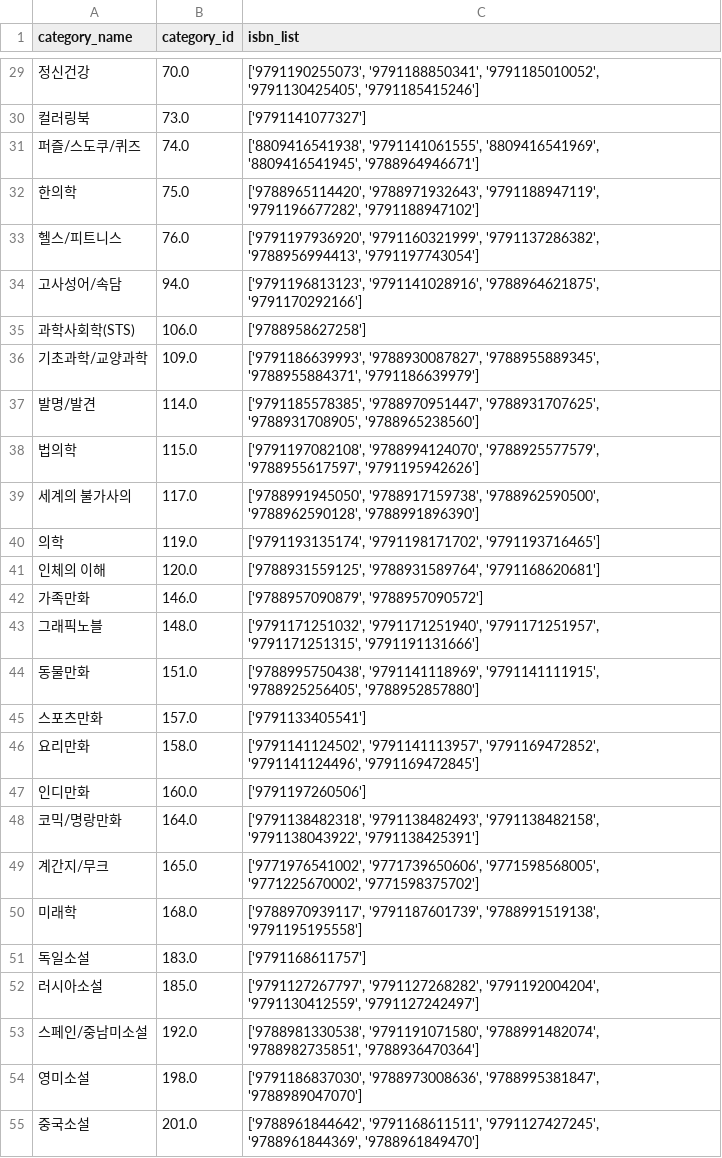
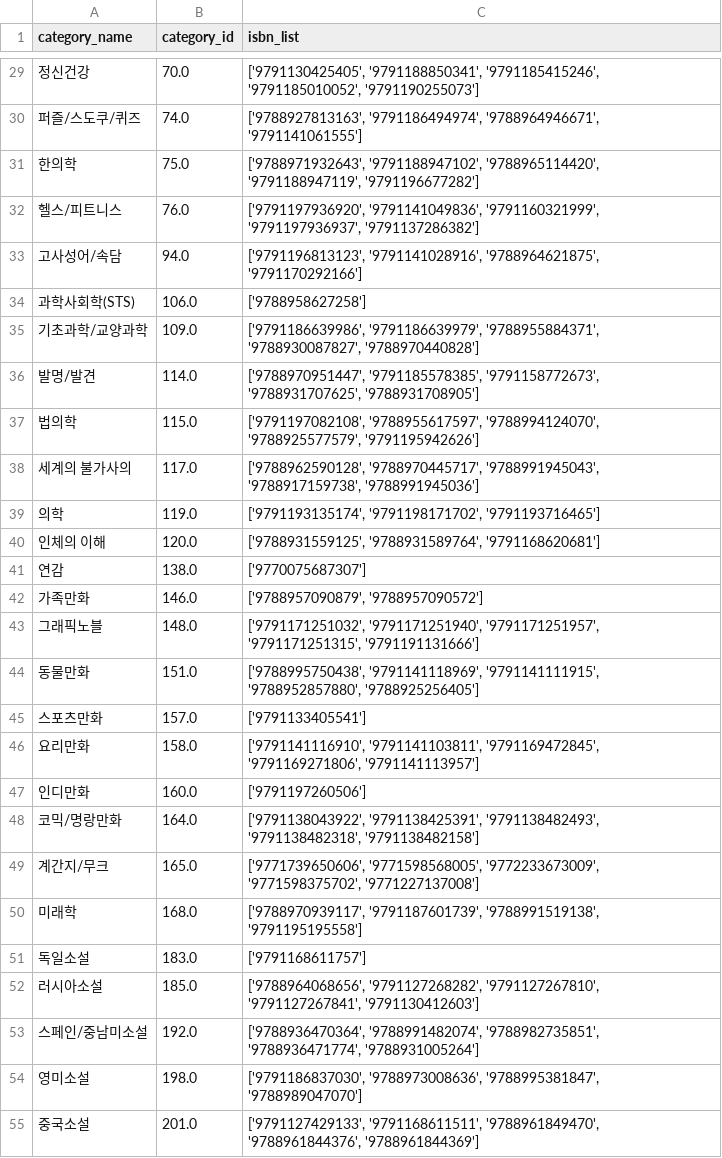
Before and after one commit to nhnacademy-be5-T3Team/openAPI-python, a CSV file: openAPI/resources/openAPI_isbn.csv, drawn as a sheet; only a part is shown, gaps mark what is left out; the diff covers the shown part only.

```diff
--- a/openAPI/resources/openAPI_isbn.csv
+++ b/openAPI/resources/openAPI_isbn.csv
@@ -29,27 +29,27 @@ category_name,category_id,isbn_list
-정신건강,70.0,"['9791190255073', '9791188850341', '9791185010052', '9791130425405', '9791185415246']"
-컬러링북,73.0,['9791141077327']
-퍼즐/스도쿠/퀴즈,74.0,"['8809416541938', '9791141061555', '8809416541969', '8809416541945', '9788964946671']"
-한의학,75.0,"['9788965114420', '9788971932643', '9791188947119', '9791196677282', '9791188947102']"
-헬스/피트니스,76.0,"['9791197936920', '9791160321999', '9791137286382', '9788956994413', '9791197743054']"
+정신건강,70.0,"['9791130425405', '9791188850341', '9791185415246', '9791185010052', '9791190255073']"
+퍼즐/스도쿠/퀴즈,74.0,"['9788927813163', '9791186494974', '9788964946671', '9791141061555']"
+한의학,75.0,"['9788971932643', '9791188947102', '9788965114420', '9791188947119', '9791196677282']"
+헬스/피트니스,76.0,"['9791197936920', '9791141049836', '9791160321999', '9791197936937', '9791137286382']"
 고사성어/속담,94.0,"['9791196813123', '9791141028916', '9788964621875', '9791170292166']"
 과학사회학(STS),106.0,['9788958627258']
-기초과학/교양과학,109.0,"['9791186639993', '9788930087827', '9788955889345', '9788955884371', '9791186639979']"
-발명/발견,114.0,"['9791185578385', '9788970951447', '9788931707625', '9788931708905', '9788965238560']"
-법의학,115.0,"['9791197082108', '9788994124070', '9788925577579', '9788955617597', '9791195942626']"
-세계의 불가사의,117.0,"['9788991945050', '9788917159738', '9788962590500', '9788962590128', '9788991896390']"
+기초과학/교양과학,109.0,"['9791186639986', '9791186639979', '9788955884371', '9788930087827', '9788970440828']"
+발명/발견,114.0,"['9788970951447', '9791185578385', '9791158772673', '9788931707625', '9788931708905']"
+법의학,115.0,"['9791197082108', '9788955617597', '9788994124070', '9788925577579', '9791195942626']"
+세계의 불가사의,117.0,"['9788962590128', '9788970445717', '9788991945043', '9788917159738', '9788991945036']"
 의학,119.0,"['9791193135174', '9791198171702', '9791193716465']"
 인체의 이해,120.0,"['9788931559125', '9788931589764', '9791168620681']"
+연감,138.0,['9770075687307']
 가족만화,146.0,"['9788957090879', '9788957090572']"
 그래픽노블,148.0,"['9791171251032', '9791171251940', '9791171251957', '9791171251315', '9791191131666']"
-동물만화,151.0,"['9788995750438', '9791141118969', '9791141111915', '9788925256405', '9788952857880']"
+동물만화,151.0,"['9788995750438', '9791141118969', '9791141111915', '9788952857880', '9788925256405']"
 스포츠만화,157.0,['9791133405541']
-요리만화,158.0,"['9791141124502', '9791141113957', '9791169472852', '9791141124496', '9791169472845']"
+요리만화,158.0,"['9791141116910', '9791141103811', '9791169472845', '9791169271806', '9791141113957']"
 인디만화,160.0,['9791197260506']
-코믹/명랑만화,164.0,"['9791138482318', '9791138482493', '9791138482158', '9791138043922', '9791138425391']"
-계간지/무크,165.0,"['9771976541002', '9771739650606', '9771598568005', '9771225670002', '9771598375702']"
+코믹/명랑만화,164.0,"['9791138043922', '9791138425391', '9791138482493', '9791138482318', '9791138482158']"
+계간지/무크,165.0,"['9771739650606', '9771598568005', '9772233673009', '9771598375702', '9771227137008']"
 미래학,168.0,"['9788970939117', '9791187601739', '9788991519138', '9791195195558']"
 독일소설,183.0,['9791168611757']
-러시아소설,185.0,"['9791127267797', '9791127268282', '9791192004204', '9791130412559', '9791127242497']"
-스페인/중남미소설,192.0,"['9788981330538', '9791191071580', '9788991482074', '9788982735851', '9788936470364']"
+러시아소설,185.0,"['9788964068656', '9791127268282', '9791127267810', '9791127267841', '9791130412603']"
+스페인/중남미소설,192.0,"['9788936470364', '9788991482074', '9788982735851', '9788936471774', '9788931005264']"
 영미소설,198.0,"['9791186837030', '9788973008636', '9788995381847', '9788989047070']"
-중국소설,201.0,"['9788961844642', '9791168611511', '9791127427245', '9788961844369', '9788961849470']"
+중국소설,201.0,"['9791127429133', '9791168611511', '9788961849470', '9788961844376', '9788961844369']"
```
Also changed, not shown: 75 edited cells elsewhere in this file, 3 other files.
